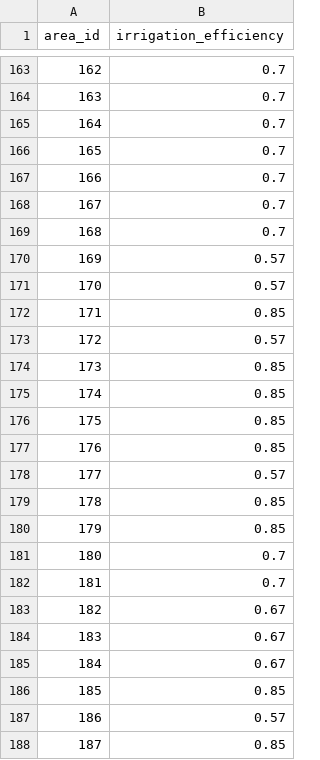
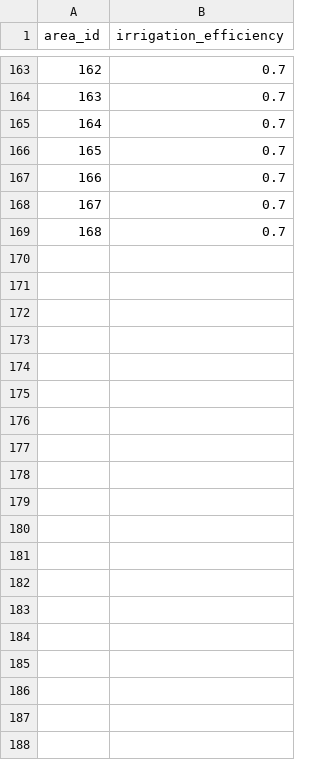
Before and after one commit to CADWRDeltaModeling/deltacd_inputs, a CSV file: planning/inputs/irrigation_efficiencies_calsim3.csv, drawn as a sheet; only a part is shown, gaps mark what is left out; the diff covers the shown part only.

```diff
--- a/planning/inputs/irrigation_efficiencies_calsim3.csv
+++ b/planning/inputs/irrigation_efficiencies_calsim3.csv
@@ -169,20 +169 @@ area_id,irrigation_efficiency
 168,0.7
-169,0.57
-170,0.57
-171,0.85
-172,0.57
-173,0.85
-174,0.85
-175,0.85
-176,0.85
-177,0.57
-178,0.85
-179,0.85
-180,0.7
-181,0.7
-182,0.67
-183,0.67
-184,0.67
-185,0.85
-186,0.57
-187,0.85
```
Also changed, not shown: 19 removed rows elsewhere in this file, planning/inputs/diversion_factors_calsim3.csv, planning/inputs/leach_applied_calsim3.csv, 6 other files.
